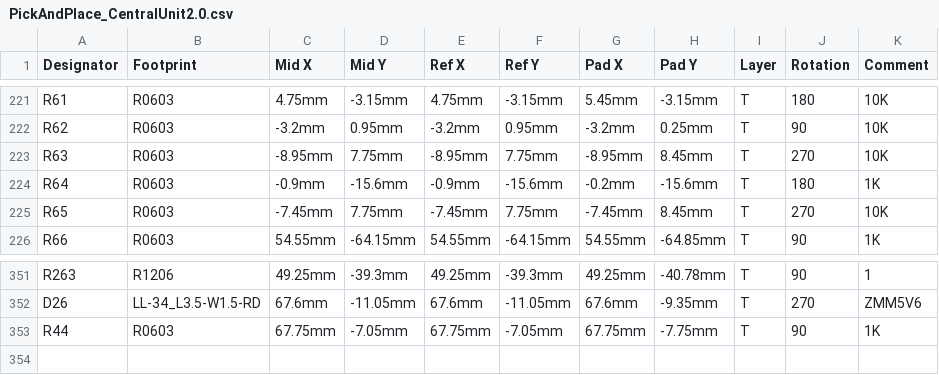
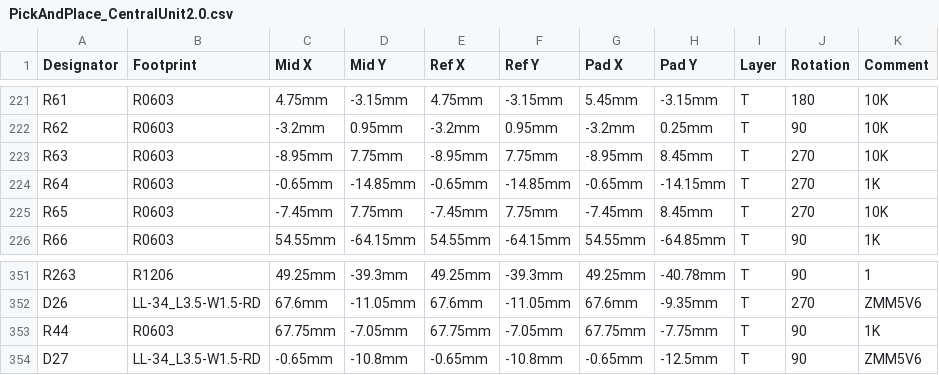
Before and after one commit to GormR/HW_for_AgOpenGPS, a CSV file: central_unit_2.0/production_data/PickAndPlace_CentralUnit2.0.csv, drawn as a sheet; only a part is shown, gaps mark what is left out; the diff names each change by its address in the sheet, - before the commit and + after, or states it on an @@ line.

```diff
--- a/central_unit_2.0/production_data/PickAndPlace_CentralUnit2.0.csv
+++ b/central_unit_2.0/production_data/PickAndPlace_CentralUnit2.0.csv
-C224 (Mid X): -0.9mm
+C224 (Mid X): -0.65mm
-D224 (Mid Y): -15.6mm
+D224 (Mid Y): -14.85mm
-E224 (Ref X): -0.9mm
+E224 (Ref X): -0.65mm
-F224 (Ref Y): -15.6mm
+F224 (Ref Y): -14.85mm
-G224 (Pad X): -0.2mm
+G224 (Pad X): -0.65mm
-H224 (Pad Y): -15.6mm
+H224 (Pad Y): -14.15mm
-J224 (Rotation): 180
+J224 (Rotation): 270
+row 354: D27 | LL-34_L3.5-W1.5-RD | -0.65mm | -10.8mm | -0.65mm | -10.8mm | -0.65mm | -12.5mm | T | 90 | ZMM5V6
```
Also changed, not shown: central_unit_2.0/production_data/BOM_CentralUnit2.0_modified.csv, 2 other files.
